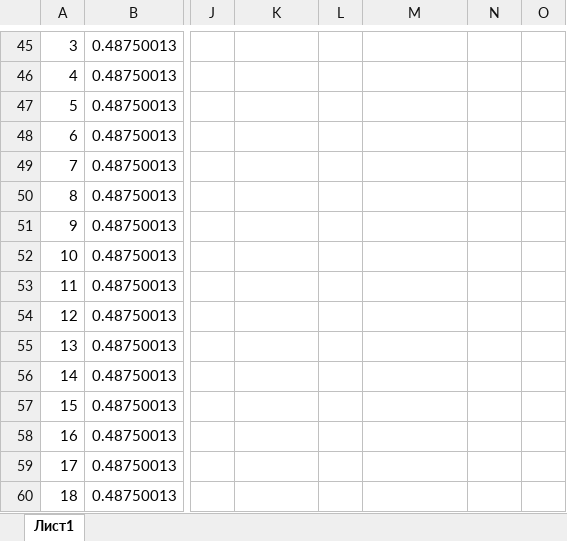
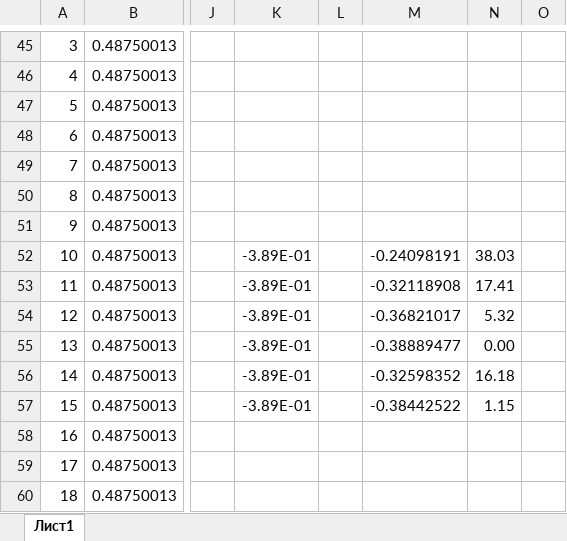
Before and after one commit to Paimon97/7-semestr, an Excel workbook: lab2/2laba.xlsx, sheet Лист1, drawn as a sheet; only a part is shown, gaps mark what is left out; values as stored, in another font and other column widths than the file's, no borders; charts and pictures not drawn; the diff names each change by its address in the sheet, - before the commit and + after, or states it on an @@ line.

```diff
--- a/lab2/2laba.xlsx (sheet Лист1)
+++ b/lab2/2laba.xlsx (sheet Лист1)
-K52:K57: (empty)
+K52:K57: -3.89E-01
-M52: (empty)
+M52: -0.24098191
-N52: (empty)
+N52: 38.03
-M53: (empty)
+M53: -0.32118908
-N53: (empty)
+N53: 17.41
-M54: (empty)
+M54: -0.36821017
-N54: (empty)
+N54: 5.32
-M55: (empty)
+M55: -0.38889477
-N55: (empty)
+N55: 0.00
-M56: (empty)
+M56: -0.32598352
-N56: (empty)
+N56: 16.18
-M57: (empty)
+M57: -0.38442522
-N57: (empty)
+N57: 1.15
```
Also changed, not shown: charts or pictures, gg/1лфба.xlsx, gg/5.xlsx, 57 other files.
